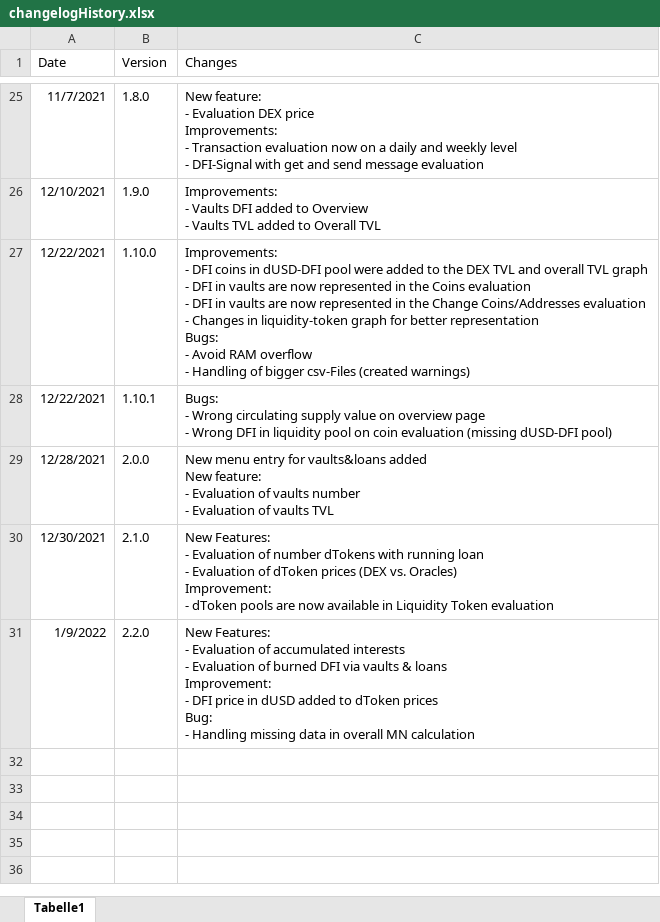
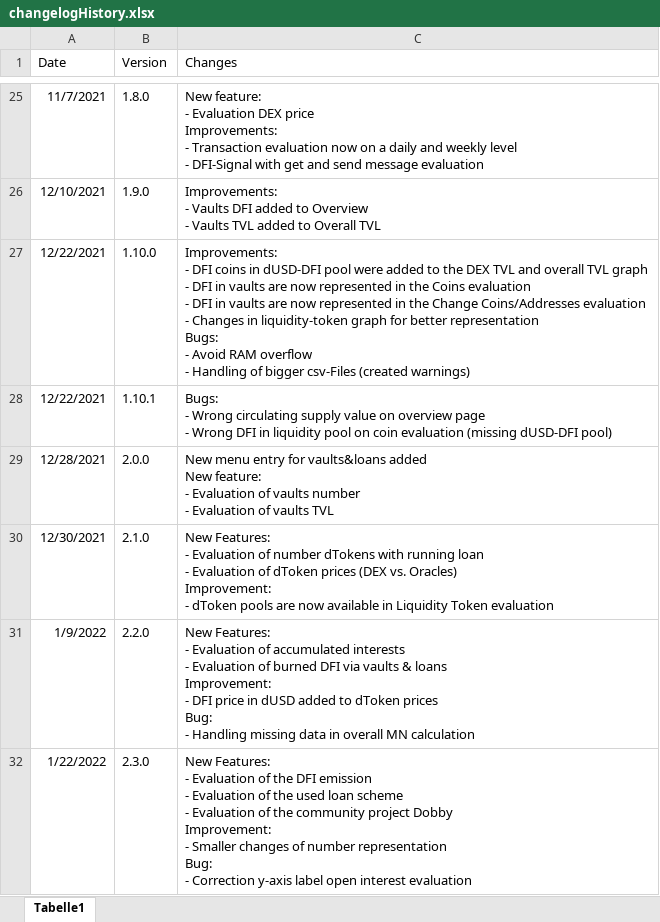
Before and after one commit to DeFi-Analytics/DeFi-Analytics, an Excel workbook: data/changelogHistory.xlsx, sheet Tabelle1, drawn as a sheet; only a part is shown, gaps mark what is left out; values as stored, in another font and other column widths than the file's, no borders; ↵ is a line break in a cell; the diff names each change by its address in the sheet, - before the commit and + after, or states it on an @@ line.

Commit message:
adaptChangelog

```diff
--- a/data/changelogHistory.xlsx (sheet Tabelle1)
+++ b/data/changelogHistory.xlsx (sheet Tabelle1)
+row 32: 1/22/2022 | 2.3.0 | New Features: ↵ - Evaluation of the DFI emission ↵ - Evaluation of the used loan scheme ↵ - Evaluation of the community project Dobby ↵ Improvement: ↵ - Smaller changes of number representation ↵ Bug: ↵ - Correction y-axis label open interest evaluation
```
